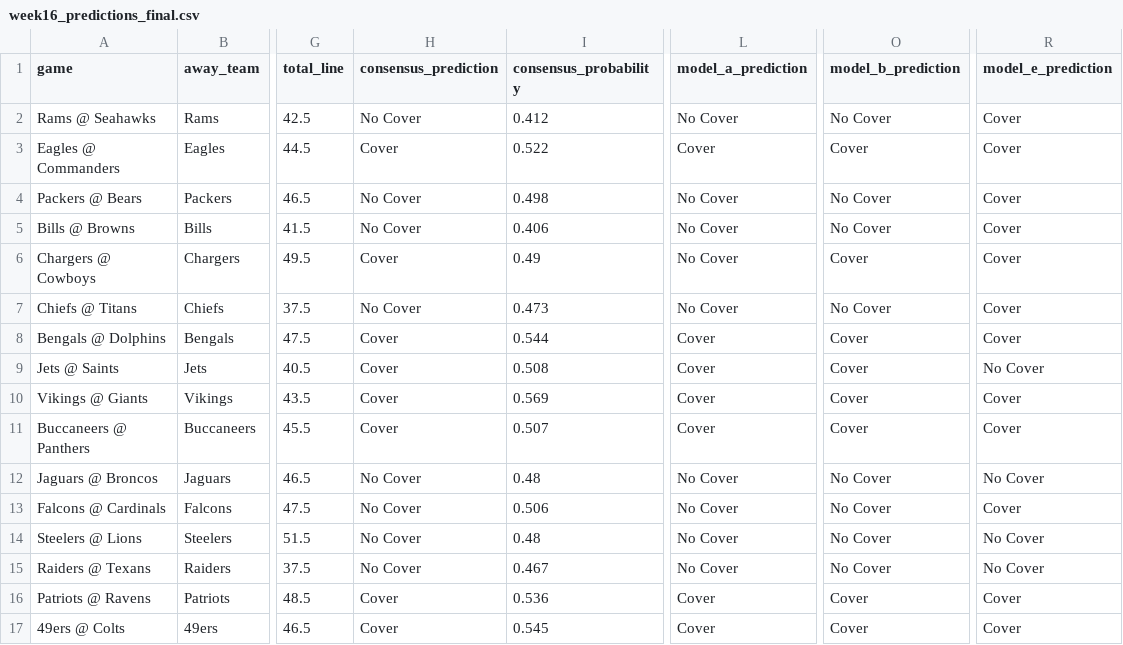
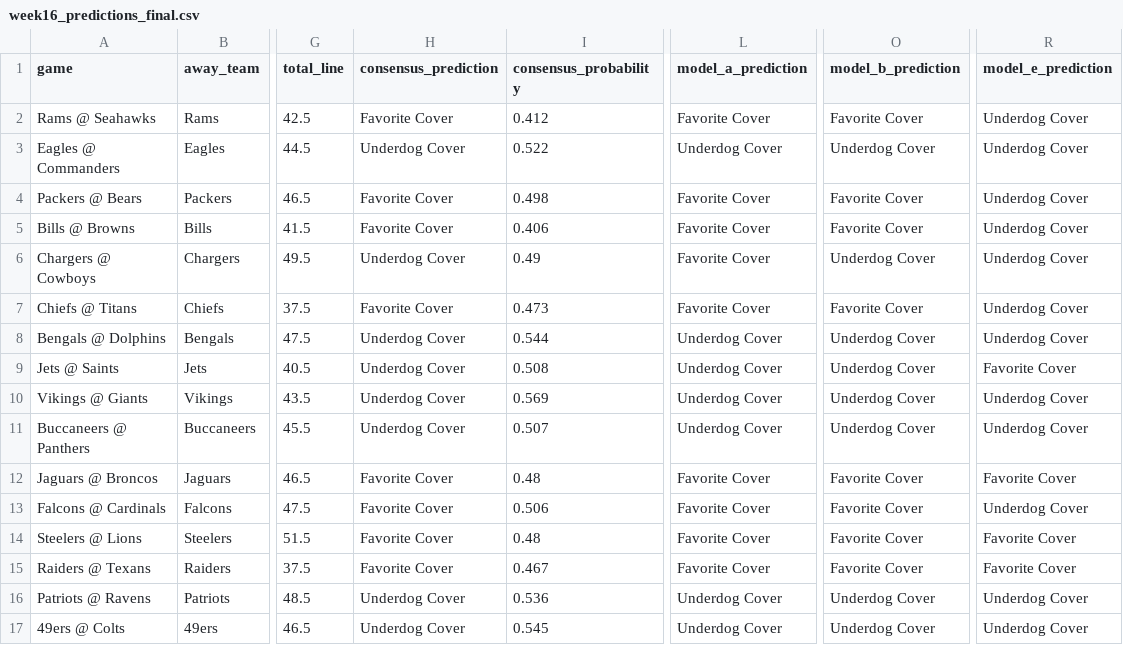
Before and after one commit to mightenyip/nfl-cover-model, a CSV file: predictions/week16_predictions_final.csv, drawn as a sheet; only a part is shown, gaps mark what is left out; the diff names each change by its address in the sheet, - before the commit and + after, or states it on an @@ line.

Commit message:
Week 17 EPA/odds/predictions + cover wording + Week 16 results

```diff
--- a/predictions/week16_predictions_final.csv
+++ b/predictions/week16_predictions_final.csv
-H2 (consensus_prediction): No Cover
+H2 (consensus_prediction): Favorite Cover
-L2 (model_a_prediction): No Cover
+L2 (model_a_prediction): Favorite Cover
-O2 (model_b_prediction): No Cover
+O2 (model_b_prediction): Favorite Cover
-R2:R8 (model_e_prediction): Cover
+R2:R8 (model_e_prediction): Underdog Cover
-H3 (consensus_prediction): Cover
+H3 (consensus_prediction): Underdog Cover
-L3 (model_a_prediction): Cover
+L3 (model_a_prediction): Underdog Cover
-O3 (model_b_prediction): Cover
+O3 (model_b_prediction): Underdog Cover
-H4:H5 (consensus_prediction): No Cover
+H4:H5 (consensus_prediction): Favorite Cover
-L4:L7 (model_a_prediction): No Cover
+L4:L7 (model_a_prediction): Favorite Cover
-O4:O5 (model_b_prediction): No Cover
+O4:O5 (model_b_prediction): Favorite Cover
-H6 (consensus_prediction): Cover
+H6 (consensus_prediction): Underdog Cover
-O6 (model_b_prediction): Cover
+O6 (model_b_prediction): Underdog Cover
-H7 (consensus_prediction): No Cover
+H7 (consensus_prediction): Favorite Cover
-O7 (model_b_prediction): No Cover
+O7 (model_b_prediction): Favorite Cover
-H8:H11 (consensus_prediction): Cover
+H8:H11 (consensus_prediction): Underdog Cover
-L8:L11 (model_a_prediction): Cover
+L8:L11 (model_a_prediction): Underdog Cover
-O8:O11 (model_b_prediction): Cover
+O8:O11 (model_b_prediction): Underdog Cover
-R9 (model_e_prediction): No Cover
+R9 (model_e_prediction): Favorite Cover
-R10:R11 (model_e_prediction): Cover
+R10:R11 (model_e_prediction): Underdog Cover
-H12:H15 (consensus_prediction): No Cover
+H12:H15 (consensus_prediction): Favorite Cover
-L12:L15 (model_a_prediction): No Cover
+L12:L15 (model_a_prediction): Favorite Cover
-O12:O15 (model_b_prediction): No Cover
+O12:O15 (model_b_prediction): Favorite Cover
-R12 (model_e_prediction): No Cover
+R12 (model_e_prediction): Favorite Cover
-R13 (model_e_prediction): Cover
+R13 (model_e_prediction): Underdog Cover
-R14:R15 (model_e_prediction): No Cover
+R14:R15 (model_e_prediction): Favorite Cover
-H16:H17 (consensus_prediction): Cover
+H16:H17 (consensus_prediction): Underdog Cover
-L16:L17 (model_a_prediction): Cover
+L16:L17 (model_a_prediction): Underdog Cover
-O16:O17 (model_b_prediction): Cover
+O16:O17 (model_b_prediction): Underdog Cover
-R16:R17 (model_e_prediction): Cover
+R16:R17 (model_e_prediction): Underdog Cover
```
Also changed, not shown: data/model_performance/cumulative_model_performance.csv, schedule/week16_2025_odds.csv, 17 other files.
